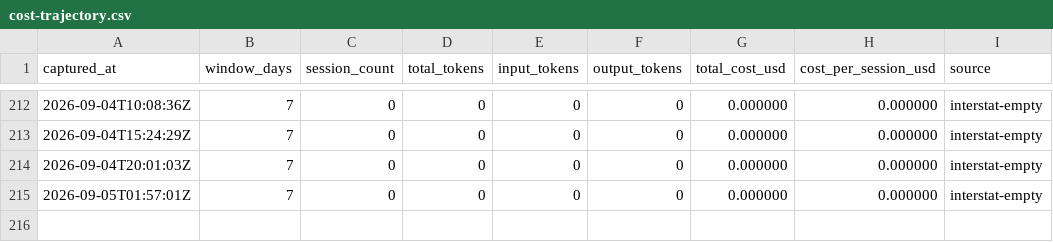
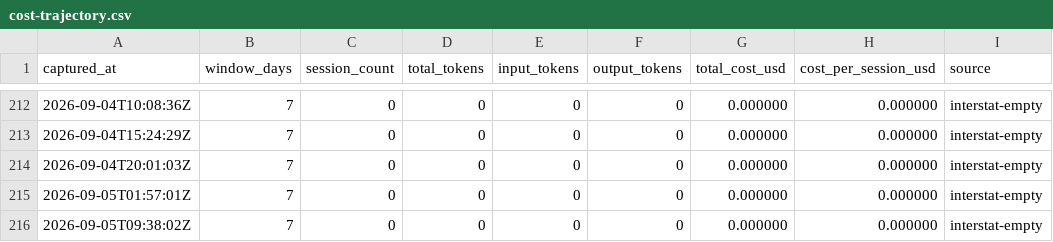
Before and after one commit to mistakeknot/Demarch, a CSV file: data/cost-trajectory.csv, drawn as a sheet; only a part is shown, gaps mark what is left out.

```diff
--- a/data/cost-trajectory.csv
+++ b/data/cost-trajectory.csv
@@ -215 +215,2 @@ captured_at,window_days,session_count,total_tokens,input_tokens,output_tokens,to
 2026-09-05T01:57:01Z,7,0,0,0,0,0.000000,0.000000,interstat-empty
+2026-09-05T09:38:02Z,7,0,0,0,0,0.000000,0.000000,interstat-empty
```
